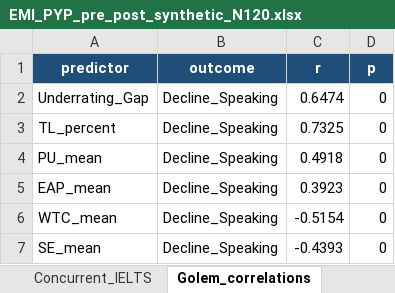
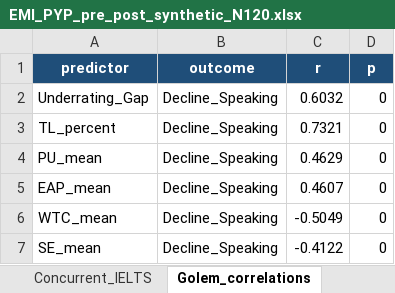
Before and after one commit to MehmetDEU/autoresearch, an Excel workbook: emi-proficiency-study/EMI_PYP_pre_post_synthetic_N120.xlsx, sheet Golem_correlations, drawn as a sheet; values as stored, in another font and other column widths than the file's, no borders; the diff names each change by its address in the sheet, - before the commit and + after, or states it on an @@ line.

```diff
--- a/emi-proficiency-study/EMI_PYP_pre_post_synthetic_N120.xlsx (sheet Golem_correlations)
+++ b/emi-proficiency-study/EMI_PYP_pre_post_synthetic_N120.xlsx (sheet Golem_correlations)
-C2 (r): 0.6474
+C2 (r): 0.6032
-C3 (r): 0.7325
+C3 (r): 0.7321
-C4 (r): 0.4918
+C4 (r): 0.4629
-C5 (r): 0.3923
+C5 (r): 0.4607
-C6 (r): -0.5154
+C6 (r): -0.5049
-C7 (r): -0.4393
+C7 (r): -0.4122
```
Also changed, not shown: sheet Students, sheet Writing_Post_raters, sheet Speaking_Post_raters, sheet Regression_models, sheet Descriptives, sheet Paired_pre_post, 5 more sheets, 20 other files.
